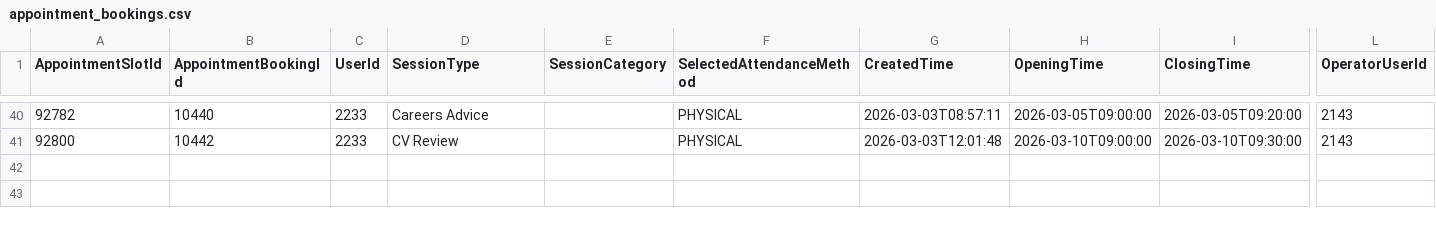
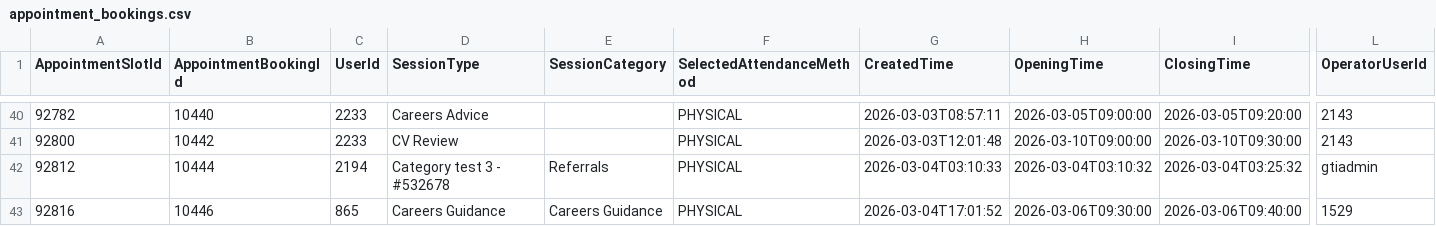
Before and after one commit to falaknaazkhan14/Trial, a CSV file: data/appointment_bookings.csv, drawn as a sheet; only a part is shown, gaps mark what is left out; rows hold the shown columns only; the diff names each change by its address in the sheet, - before the commit and + after, or states it on an @@ line.

```diff
--- a/data/appointment_bookings.csv
+++ b/data/appointment_bookings.csv
+row 42: 92812 | 10444 | 2194 | Category test 3 - #532678 | Referrals | PHYSICAL | 2026-03-04T03:10:33 | 2026-03-04T03:10:32 | 2026-03-04T03:25:32 | gtiadmin
+row 43: 92816 | 10446 | 865 | Careers Guidance | Careers Guidance | PHYSICAL | 2026-03-04T17:01:52 | 2026-03-06T09:30:00 | 2026-03-06T09:40:00 | 1529
```
Also changed, not shown: data/appointment_slots.csv, data/students.csv, 4 other files.
